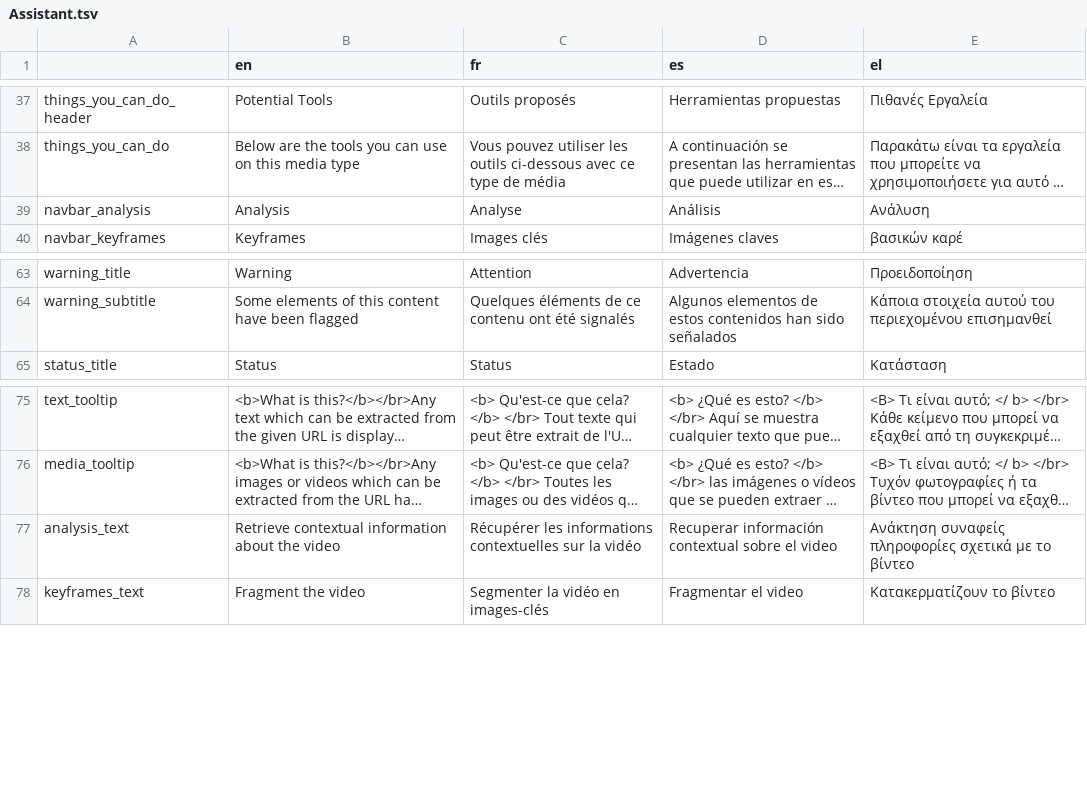
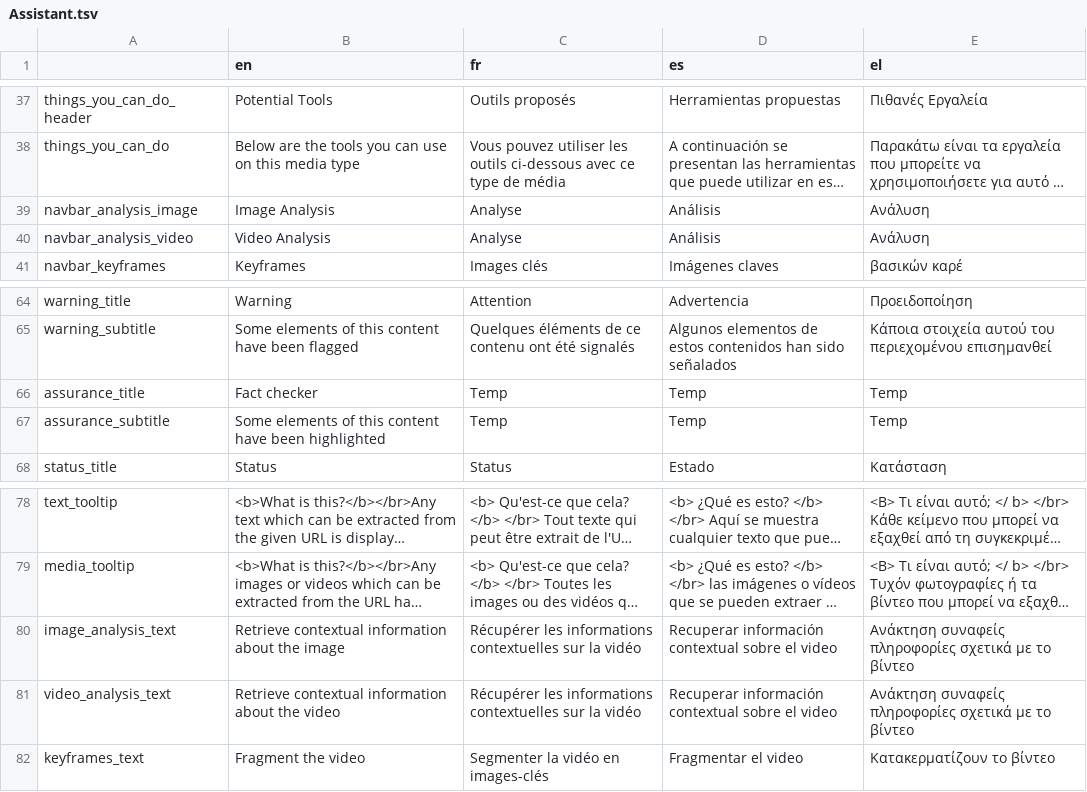
Before and after one commit to Xelgen/InVID-Translations, a TSV file: components/NavItems/tools/Assistant.tsv, drawn as a sheet; only a part is shown, gaps mark what is left out; long unchanged cells end in …; addresses are those after the commit; the diff names each change by its address in the sheet, - before the commit and + after, or states it on an @@ line.

Commit message:
adding text for new analysis tools and fact checker label

```diff
--- a/components/NavItems/tools/Assistant.tsv
+++ b/components/NavItems/tools/Assistant.tsv
-A39: navbar_analysis
+A39: navbar_analysis_image
-B39 (en): Analysis
+B39 (en): Image Analysis
+row 40: navbar_analysis_video | Video Analysis | Analyse | Análisis | Ανάλυση
+row 66: assurance_title | Fact checker | Temp | Temp | Temp
+row 67: assurance_subtitle | Some elements of this content have been highlighted | Temp | Temp | Temp
+row 80: image_analysis_text | Retrieve contextual information about the image | Récupérer les informations contextuelles sur la vidéo | Recuperar información contextual sobre el video | Ανάκτηση συναφείς πληροφορίες σχετικά με το βίντεο
-A81: analysis_text
+A81: video_analysis_text
```
